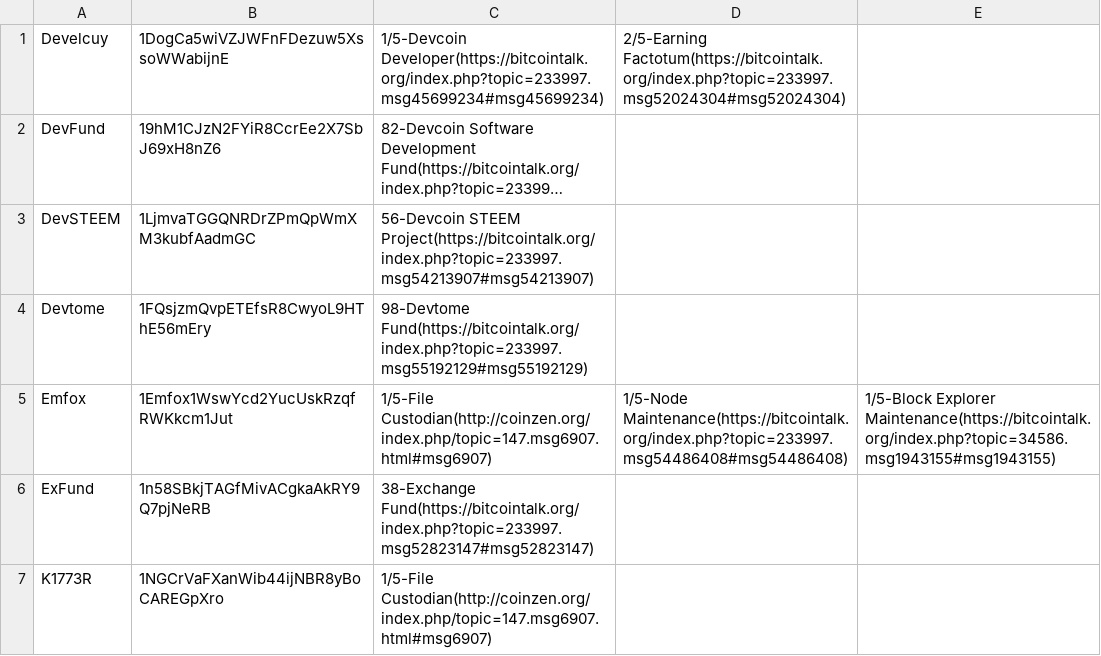
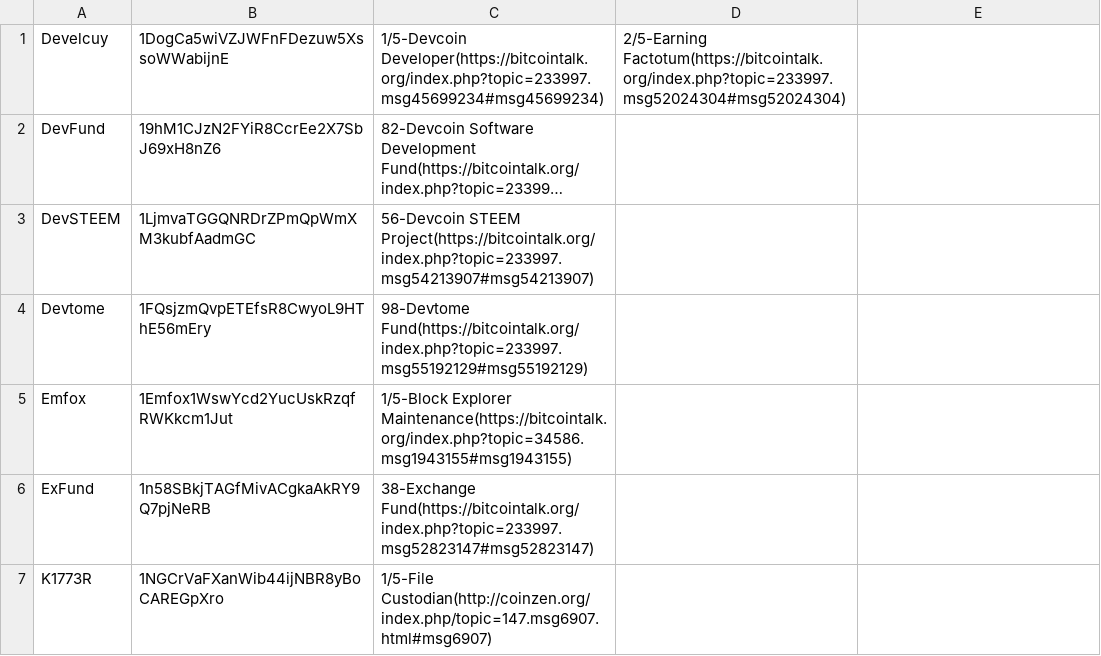
Before and after one commit to devcoin/shares, a CSV file: ongoing_133.csv, drawn as a sheet; only a part is shown; long unchanged cells end in ….

Commit message:
Remove Emfox from File Custodian and Node Maintenance duties.

```diff
--- a/ongoing_133.csv
+++ b/ongoing_133.csv
@@ -4,3 +4,3 @@ DevSTEEM,1LjmvaTGGQNRDrZPmQpWmXM3kubfAadmGC,56-Devcoin STEEM Project(https://bit
 Devtome,1FQsjzmQvpETEfsR8CwyoL9HThE56mEry,98-Devtome Fund(https://bitcointalk.org/index.php?topic=233997.msg55192129#msg55192129)
-Emfox,1Emfox1WswYcd2YucUskRzqfRWKkcm1Jut,1/5-File Custodian(http://coinzen.org/index.php/topic=147.msg6907.html#msg6907),1/5-Node Maintenance(https://bitcointalk.org/index.php?topic=233997.msg54486408#msg54486408),1/5-Block Explorer Maintenance(https://bitcointalk.org/index.php?topic=34586.msg1943155#msg1943155)
+Emfox,1Emfox1WswYcd2YucUskRzqfRWKkcm1Jut,1/5-Block Explorer Maintenance(https://bitcointalk.org/index.php?topic=34586.msg1943155#msg1943155)
 ExFund,1n58SBkjTAGfMivACgkaAkRY9Q7pjNeRB,38-Exchange Fund(https://bitcointalk.org/index.php?topic=233997.msg52823147#msg52823147)
```
